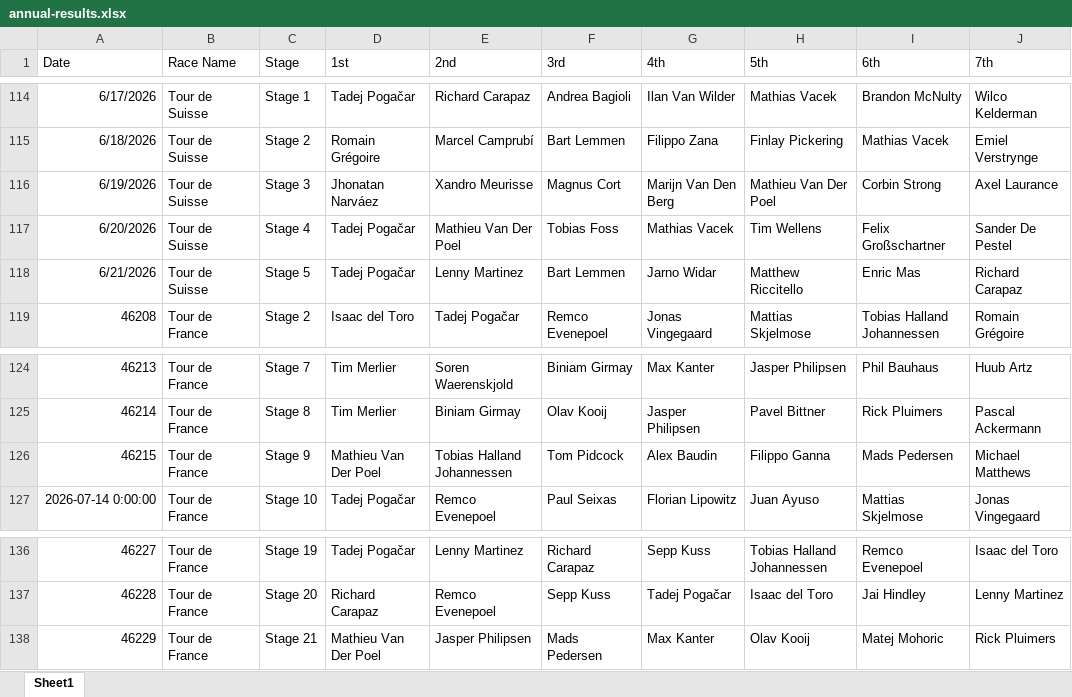
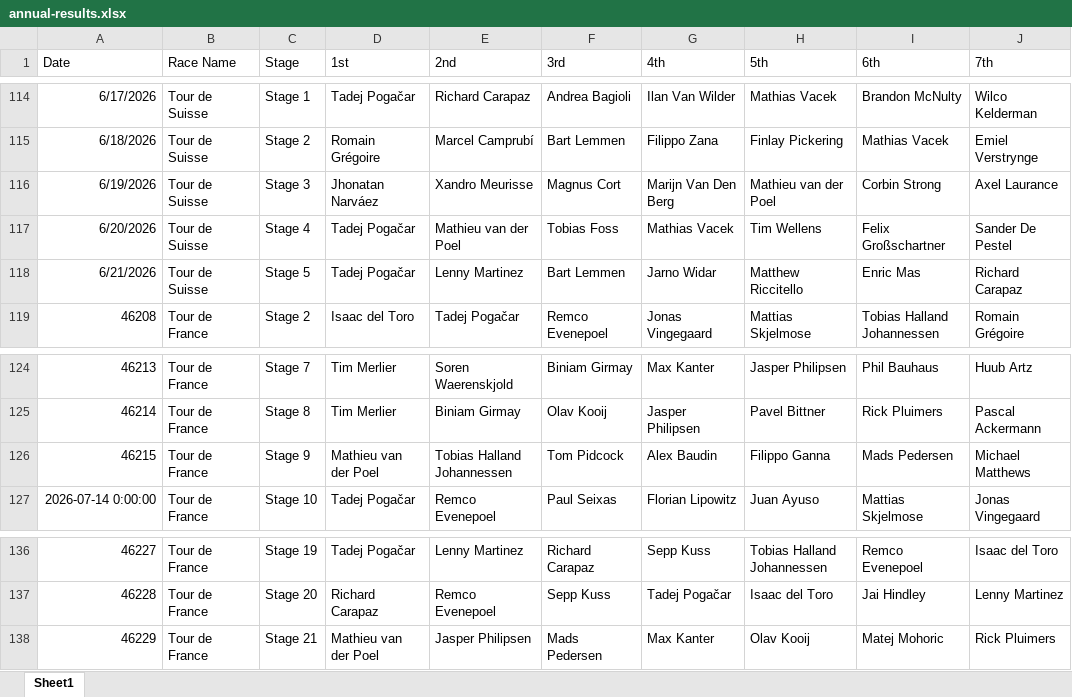
Before and after one commit to danpsh/2026-Fantasy-Cycling, an Excel workbook: annual-results.xlsx, sheet Sheet1, drawn as a sheet; only a part is shown, gaps mark what is left out; values as stored, in another font and other column widths than the file's, no borders; the diff names each change by its address in the sheet, - before the commit and + after, or states it on an @@ line.

Commit message:
Add files via upload

```diff
--- a/annual-results.xlsx (sheet Sheet1)
+++ b/annual-results.xlsx (sheet Sheet1)
-H116 (5th): Mathieu Van Der Poel
+H116 (5th): Mathieu van der Poel
-E117 (2nd): Mathieu Van Der Poel
+E117 (2nd): Mathieu van der Poel
-D126 (1st): Mathieu Van Der Poel
+D126 (1st): Mathieu van der Poel
-D138 (1st): Mathieu Van Der Poel
+D138 (1st): Mathieu van der Poel
```
